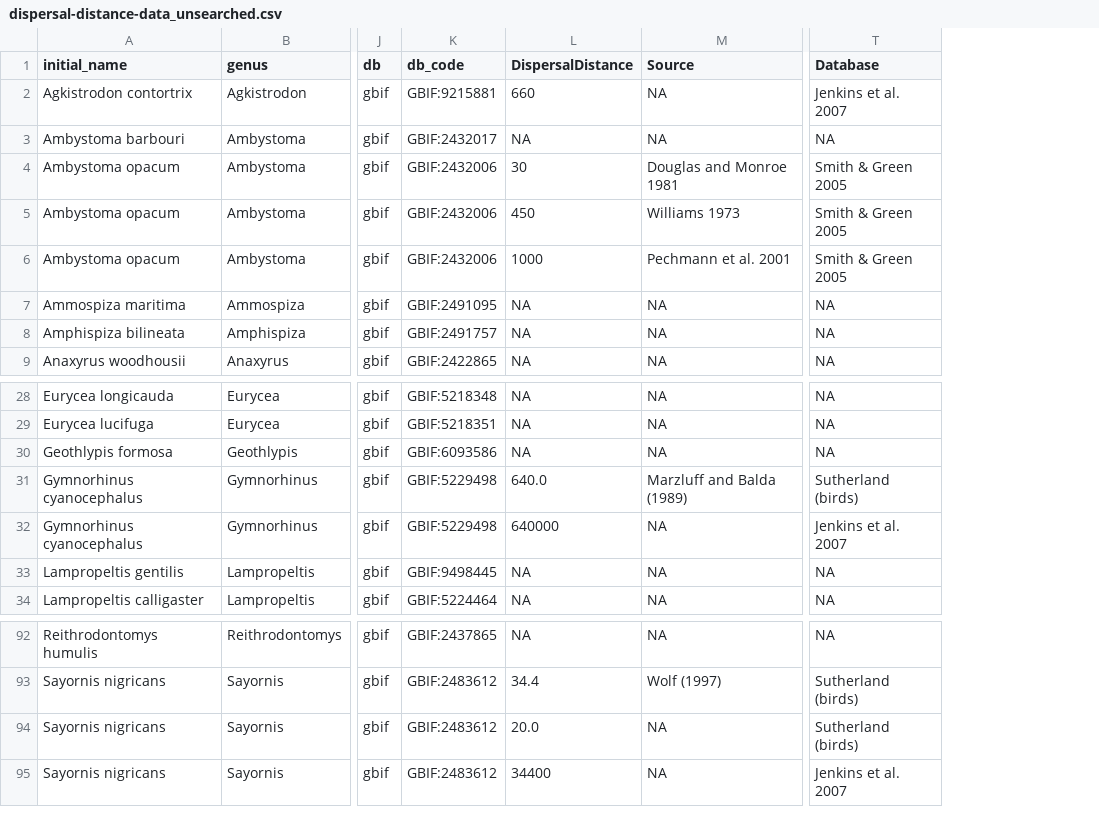
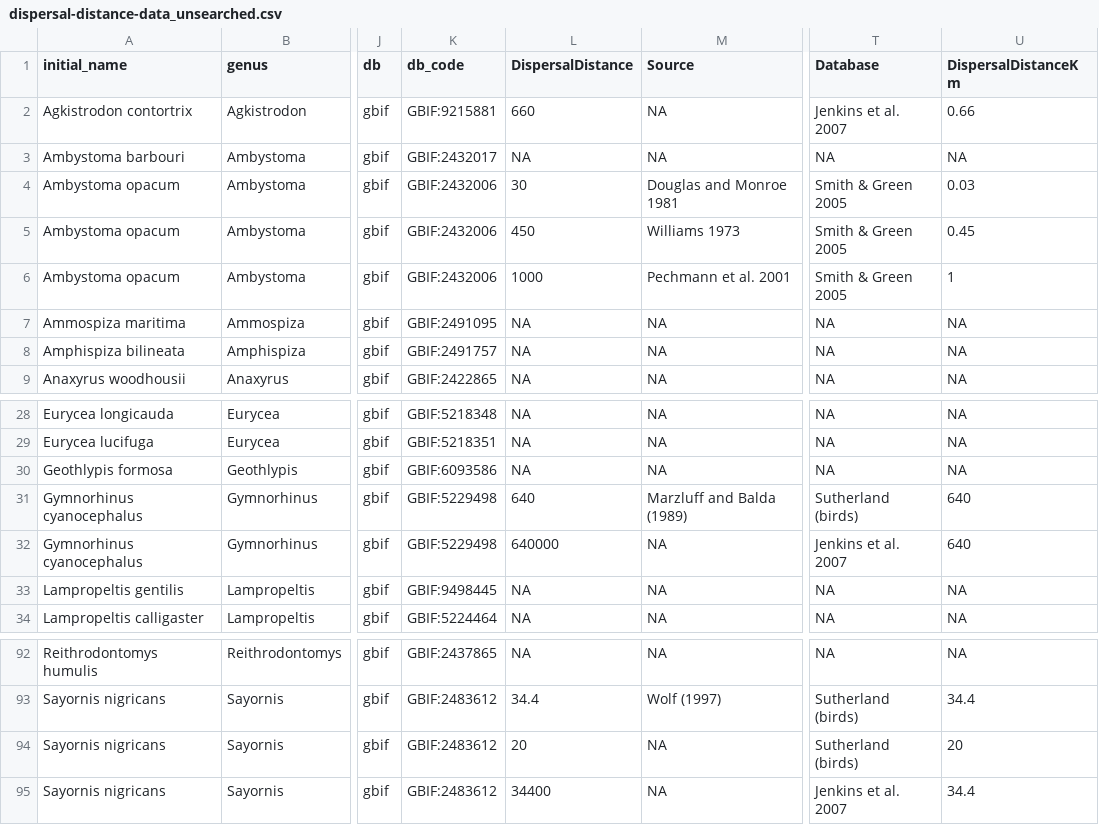
Before and after one commit to CIEE-Living-Data-Project/borders-as-barriers, a CSV file: data-raw/species_traits/dispersal-distance-data_unsearched.csv, drawn as a sheet; only a part is shown, gaps mark what is left out; the diff names each change by its address in the sheet, - before the commit and + after, or states it on an @@ line.

Commit message:
adding dataset with dispersal distance estimates at the order/class level

```diff
--- a/data-raw/species_traits/dispersal-distance-data_unsearched.csv
+++ b/data-raw/species_traits/dispersal-distance-data_unsearched.csv
+column U (DispersalDistanceKm), rows 2-9: 0.66 | NA | 0.03 | 0.45 | 1 | NA | NA | NA; rows 28-34: NA | NA | NA | 640 | 640 | NA | NA; rows 92-95: NA | 34.4 | 20 | 34.4
-L31 (DispersalDistance): 640.0
+L31 (DispersalDistance): 640
-L94 (DispersalDistance): 20.0
+L94 (DispersalDistance): 20
```
Also changed, not shown: 2 other files.
